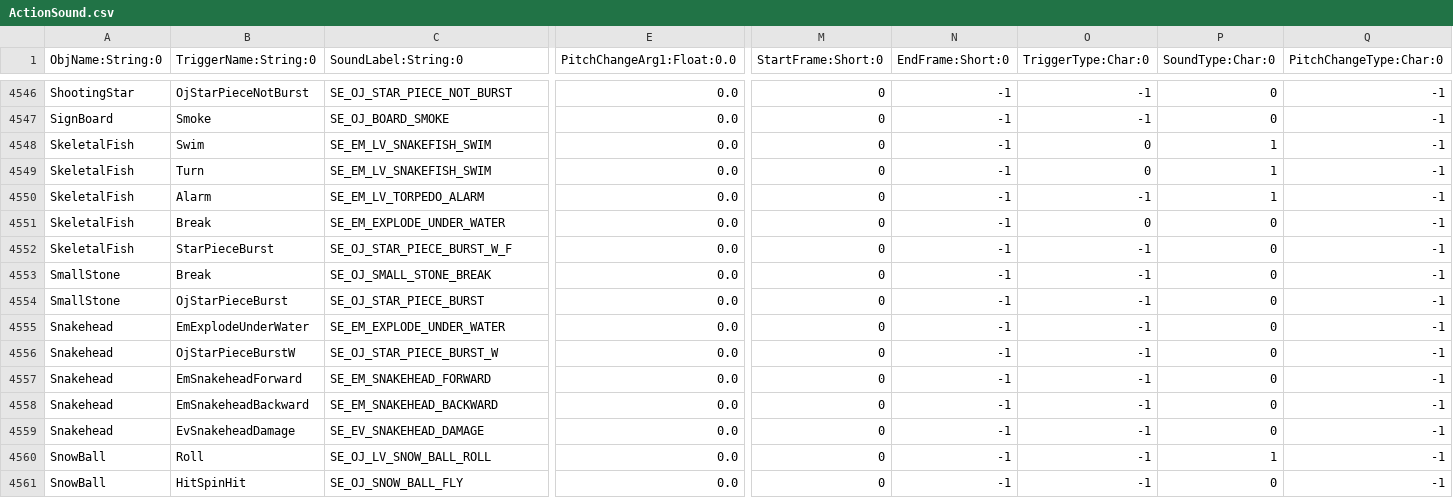
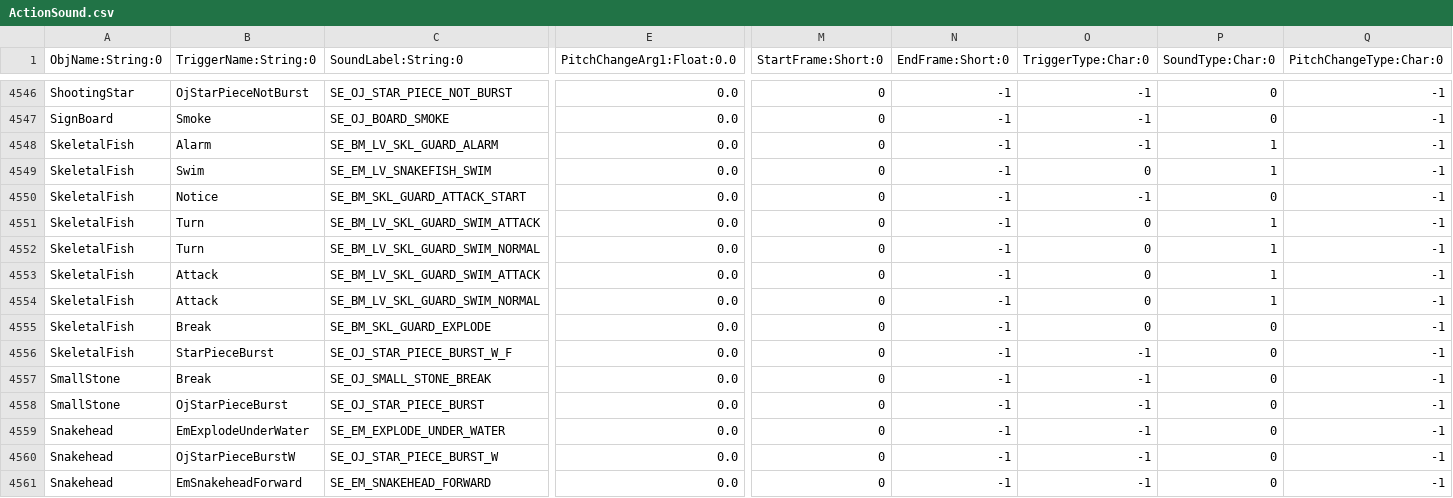
Before and after one commit to SunakazeKun/nmg, a CSV file: data/AudioRes/ActionSound.csv, drawn as a sheet; only a part is shown, gaps mark what is left out; the shorter side is filled out with more unchanged rows; addresses are those after the commit; rows hold the shown columns only; the diff names each change by its address in the sheet, - before the commit and + after, or states it on an @@ line.

Commit message:
Updated SkeletalFish sounds

```diff
--- a/data/AudioRes/ActionSound.csv
+++ b/data/AudioRes/ActionSound.csv
+row 4548: SkeletalFish | Alarm | SE_BM_LV_SKL_GUARD_ALARM | 0.0 | 0 | -1 | -1 | 1 | -1
+row 4550: SkeletalFish | Notice | SE_BM_SKL_GUARD_ATTACK_START | 0.0 | 0 | -1 | -1 | 0 | -1
+row 4551: SkeletalFish | Turn | SE_BM_LV_SKL_GUARD_SWIM_ATTACK | 0.0 | 0 | -1 | 0 | 1 | -1
-C4552 (SoundLabel:String:0): SE_EM_LV_SNAKEFISH_SWIM
+C4552 (SoundLabel:String:0): SE_BM_LV_SKL_GUARD_SWIM_NORMAL
+row 4553: SkeletalFish | Attack | SE_BM_LV_SKL_GUARD_SWIM_ATTACK | 0.0 | 0 | -1 | 0 | 1 | -1
-B4554 (TriggerName:String:0): Alarm
+B4554 (TriggerName:String:0): Attack
-C4554 (SoundLabel:String:0): SE_EM_LV_TORPEDO_ALARM
+C4554 (SoundLabel:String:0): SE_BM_LV_SKL_GUARD_SWIM_NORMAL
-O4554 (TriggerType:Char:0): -1
+O4554 (TriggerType:Char:0): 0
-C4555 (SoundLabel:String:0): SE_EM_EXPLODE_UNDER_WATER
+C4555 (SoundLabel:String:0): SE_BM_SKL_GUARD_EXPLODE
```
Also changed, not shown: 1 other file.
